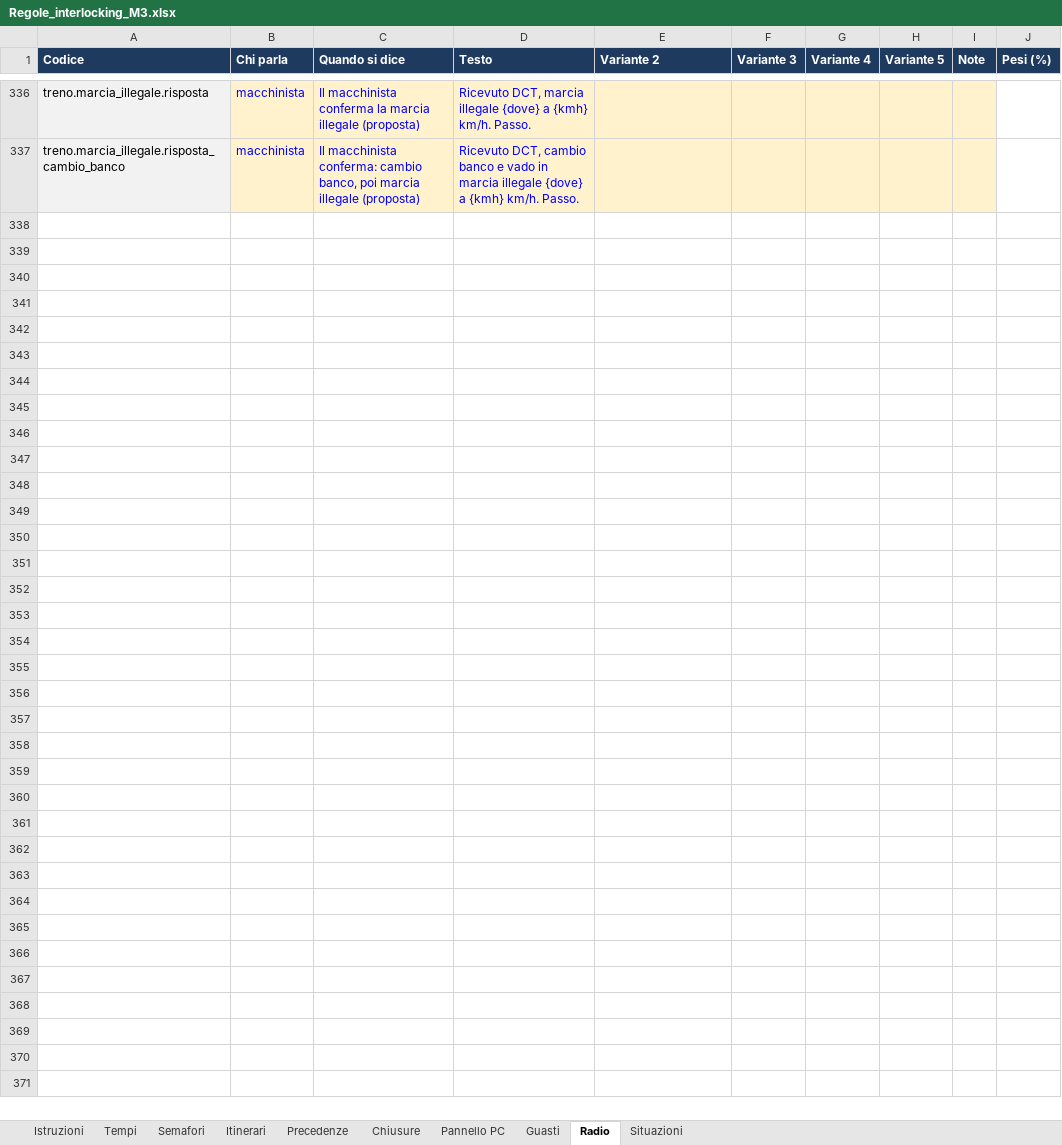
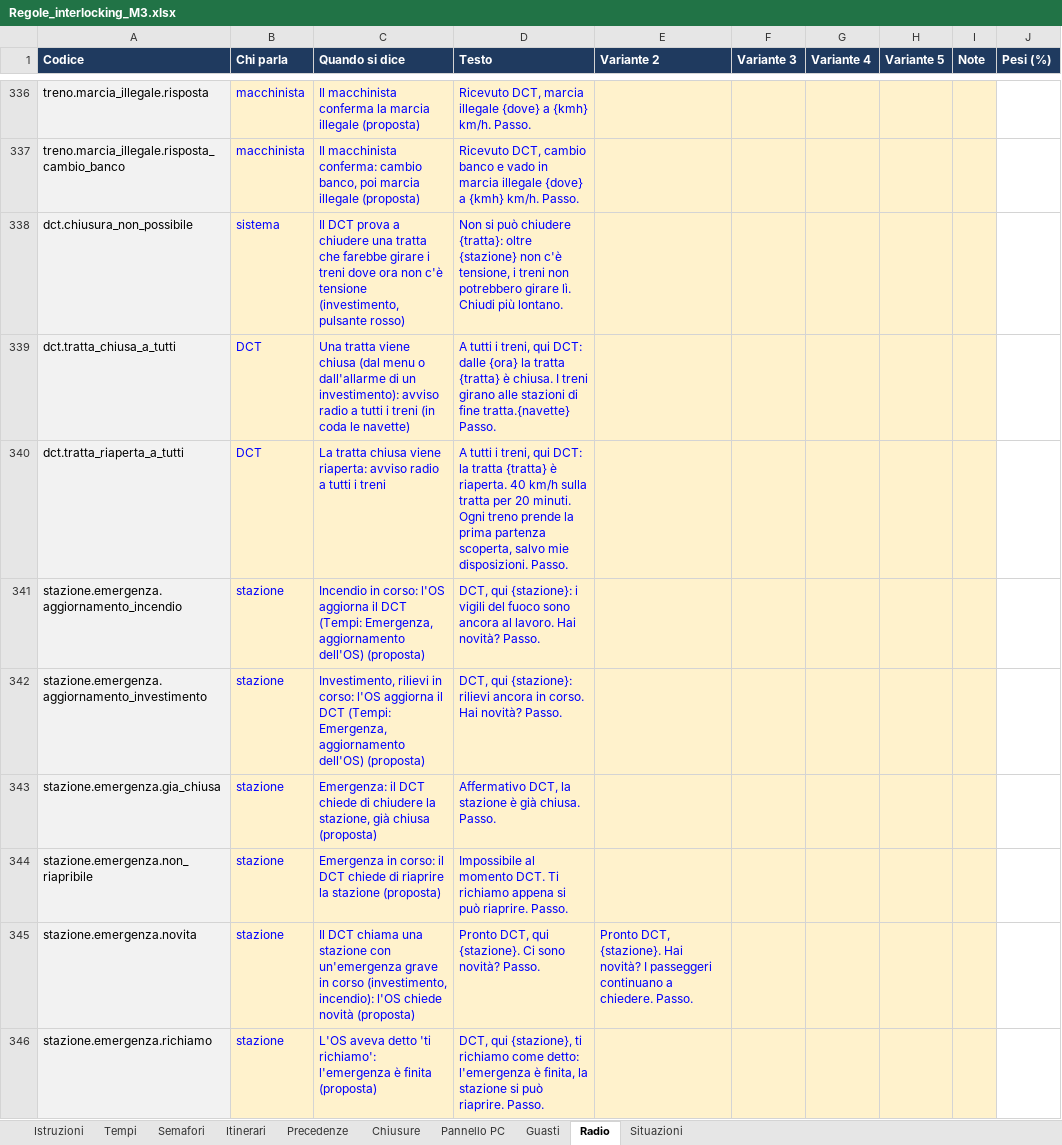
Before and after one commit to Frafire/milano-transit-live, an Excel workbook: data/Regole_interlocking_M3.xlsx, sheet Radio, drawn as a sheet; only a part is shown, gaps mark what is left out; values as stored, in another font and other column widths than the file's, no borders; the diff covers the shown part only; the diff names each change by its address in the sheet, - before the commit and + after, or states it on an @@ line.

```diff
--- a/data/Regole_interlocking_M3.xlsx (sheet Radio)
+++ b/data/Regole_interlocking_M3.xlsx (sheet Radio)
+row 338: dct.chiusura_non_possibile | sistema | Il DCT prova a chiudere una tratta che farebbe girare i treni dove ora non c'è tensione (investimento, pulsante rosso) | Non si può chiudere {tratta}: oltre {stazione} non c'è tensione, i treni non potrebbero girare lì. Chiudi più lontano.
+row 339: dct.tratta_chiusa_a_tutti | DCT | Una tratta viene chiusa (dal menu o dall'allarme di un investimento): avviso radio a tutti i treni (in coda le navette) | A tutti i treni, qui DCT: dalle {ora} la tratta {tratta} è chiusa. I treni girano alle stazioni di fine tratta.{navette} Passo.
+row 340: dct.tratta_riaperta_a_tutti | DCT | La tratta chiusa viene riaperta: avviso radio a tutti i treni | A tutti i treni, qui DCT: la tratta {tratta} è riaperta. 40 km/h sulla tratta per 20 minuti. Ogni treno prende la prima partenza scoperta, salvo mie disposizioni. Passo.
+row 341: stazione.emergenza.aggiornamento_incendio | stazione | Incendio in corso: l'OS aggiorna il DCT (Tempi: Emergenza, aggiornamento dell'OS) (proposta) | DCT, qui {stazione}: i vigili del fuoco sono ancora al lavoro. Hai novità? Passo.
+row 342: stazione.emergenza.aggiornamento_investimento | stazione | Investimento, rilievi in corso: l'OS aggiorna il DCT (Tempi: Emergenza, aggiornamento dell'OS) (proposta) | DCT, qui {stazione}: rilievi ancora in corso. Hai novità? Passo.
+row 343: stazione.emergenza.gia_chiusa | stazione | Emergenza: il DCT chiede di chiudere la stazione, già chiusa (proposta) | Affermativo DCT, la stazione è già chiusa. Passo.
+row 344: stazione.emergenza.non_riapribile | stazione | Emergenza in corso: il DCT chiede di riaprire la stazione (proposta) | Impossibile al momento DCT. Ti richiamo appena si può riaprire. Passo.
+row 345: stazione.emergenza.novita | stazione | Il DCT chiama una stazione con un'emergenza grave in corso (investimento, incendio): l'OS chiede novità (proposta) | Pronto DCT, qui {stazione}. Ci sono novità? Passo. | Pronto DCT, {stazione}. Hai novità? I passeggeri continuano a chiedere. Passo.
+row 346: stazione.emergenza.richiamo | stazione | L'OS aveva detto 'ti richiamo': l'emergenza è finita (proposta) | DCT, qui {stazione}, ti richiamo come detto: l'emergenza è finita, la stazione si può riaprire. Passo.
```
Also changed, not shown: 9 added rows and 2 edited cells elsewhere in this sheet, sheet Tempi, 8 other files.
